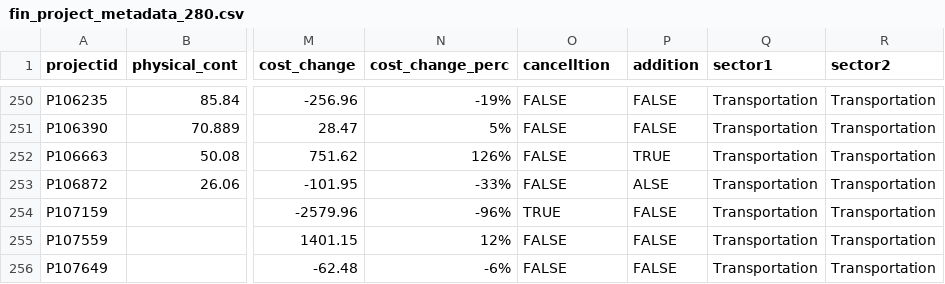
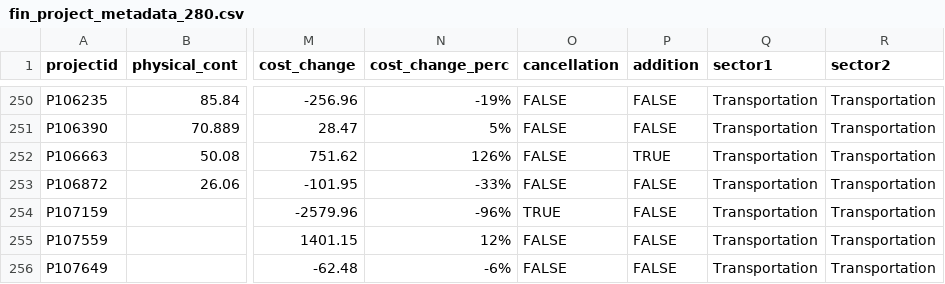
Before and after one commit to sunkimmm/cmse830_fds, a CSV file: Final/fin_project_metadata_280.csv, drawn as a sheet; only a part is shown, gaps mark what is left out; the diff names each change by its address in the sheet, - before the commit and + after, or states it on an @@ line.

Commit message:
Add fin_project_metadata_280.csv

```diff
--- a/Final/fin_project_metadata_280.csv
+++ b/Final/fin_project_metadata_280.csv
-O1: cancelltion
+O1: cancellation
-P253 (addition): ALSE
+P253 (addition): FALSE
```
